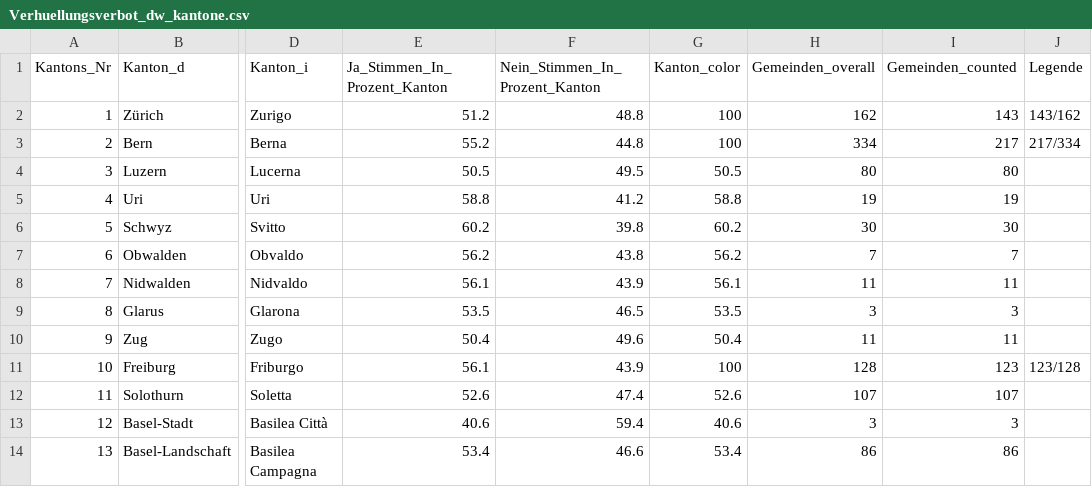
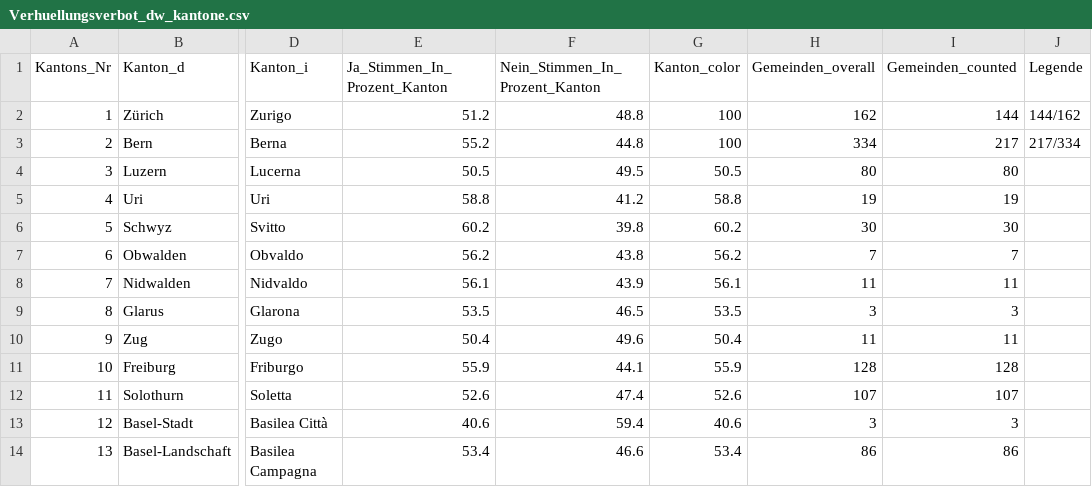
Before and after one commit to awp-finanznachrichten/lena_maerz2021, a CSV file: Output/Verhuellungsverbot_dw_kantone.csv, drawn as a sheet; only a part is shown, gaps mark what is left out; the diff names each change by its address in the sheet, - before the commit and + after, or states it on an @@ line.

```diff
--- a/Output/Verhuellungsverbot_dw_kantone.csv
+++ b/Output/Verhuellungsverbot_dw_kantone.csv
-I2 (Gemeinden_counted): 143
+I2 (Gemeinden_counted): 144
-J2 (Legende): 143/162
+J2 (Legende): 144/162
-E11 (Ja_Stimmen_In_Prozent_Kanton): 56.1
+E11 (Ja_Stimmen_In_Prozent_Kanton): 55.9
-F11 (Nein_Stimmen_In_Prozent_Kanton): 43.9
+F11 (Nein_Stimmen_In_Prozent_Kanton): 44.1
-G11 (Kanton_color): 100
+G11 (Kanton_color): 55.9
-I11 (Gemeinden_counted): 123
+I11 (Gemeinden_counted): 128
-J11 (Legende): 123/128
+J11 (Legende): (empty)
```
Also changed, not shown: Output/E-ID-Gesetz_dw_radiotop.csv, Output/Indonesien_dw_radiotop.csv, 9 other files.
